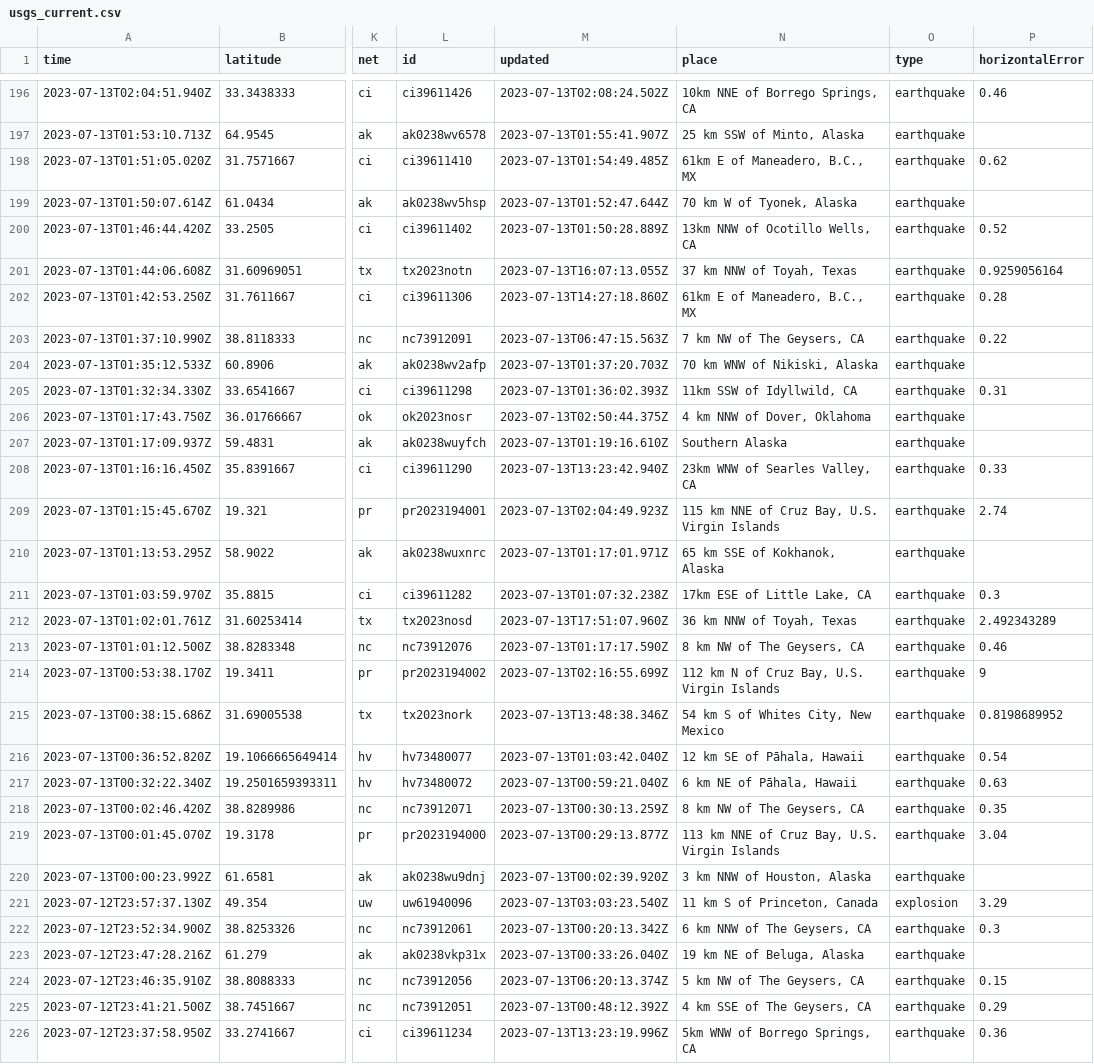
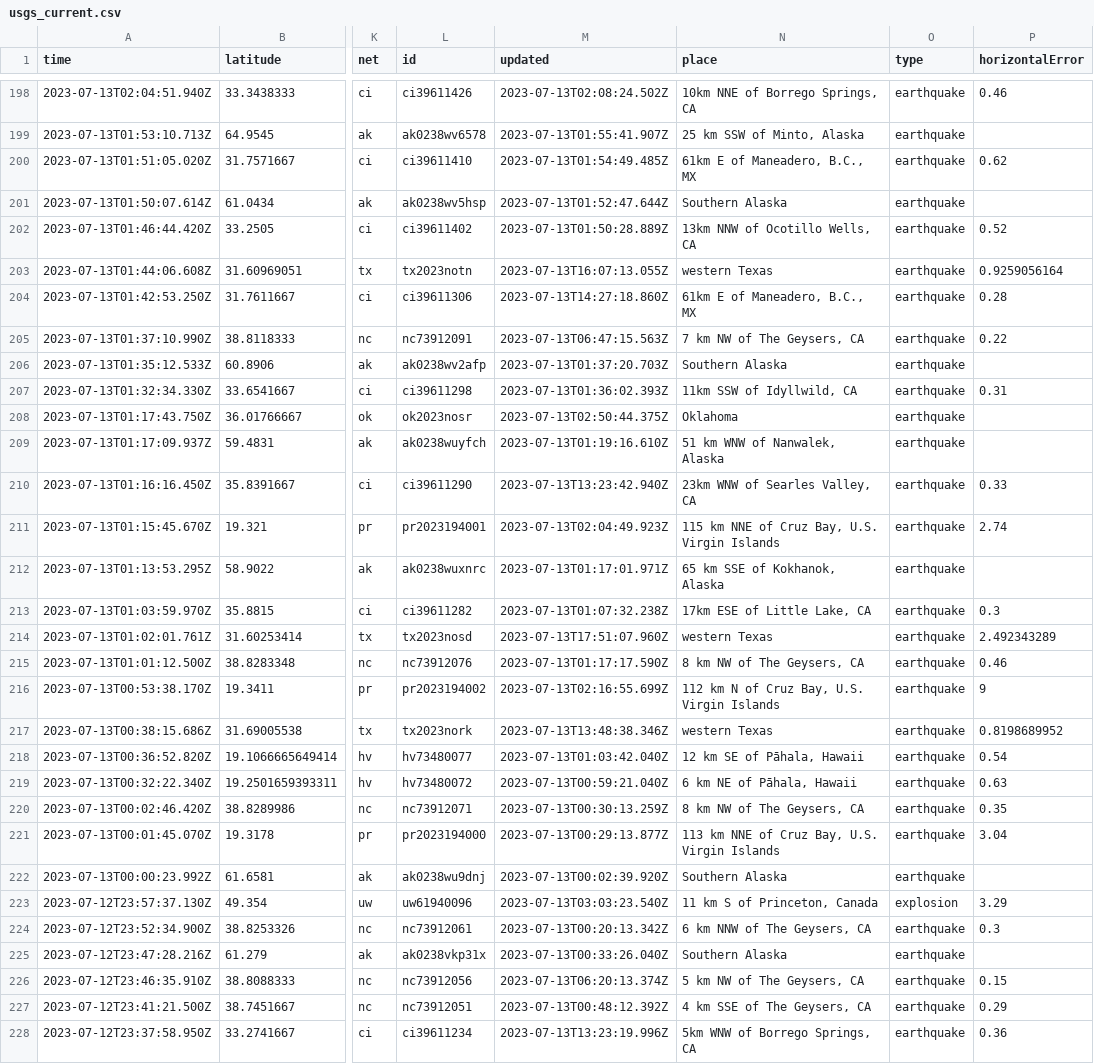
Before and after one commit to rthomasgannett/data-reporter-robot, a CSV file: usgs_current.csv, drawn as a sheet; only a part is shown, gaps mark what is left out; addresses are those after the commit; the diff covers the shown part only; the diff names each change by its address in the sheet, - before the commit and + after, or states it on an @@ line.

```diff
--- a/usgs_current.csv
+++ b/usgs_current.csv
-N201 (place): 70 km W of Tyonek, Alaska
+N201 (place): Southern Alaska
-N203 (place): 37 km NNW of Toyah, Texas
+N203 (place): western Texas
-N206 (place): 70 km WNW of Nikiski, Alaska
+N206 (place): Southern Alaska
-N208 (place): 4 km NNW of Dover, Oklahoma
+N208 (place): Oklahoma
-N209 (place): Southern Alaska
+N209 (place): 51 km WNW of Nanwalek, Alaska
-N214 (place): 36 km NNW of Toyah, Texas
+N214 (place): western Texas
-N217 (place): 54 km S of Whites City, New Mexico
+N217 (place): western Texas
-N222 (place): 3 km NNW of Houston, Alaska
+N222 (place): Southern Alaska
-N225 (place): 19 km NE of Beluga, Alaska
+N225 (place): Southern Alaska
```
Also changed, not shown: 2 added rows, 3 removed rows and 66 edited cells elsewhere in this file.
